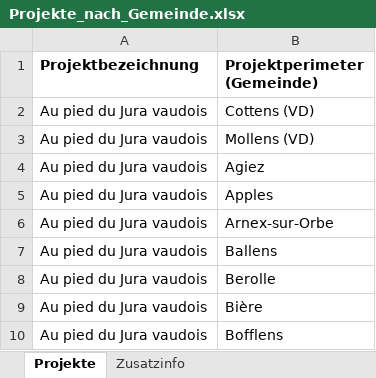
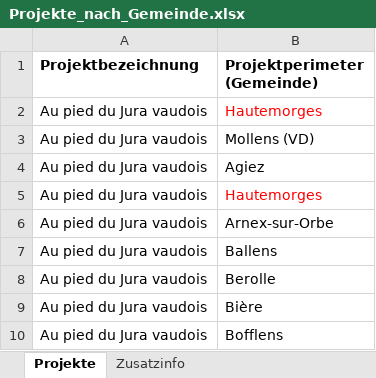
Before and after one commit to wieselundco/WIN_Karte, an Excel workbook: data/Projekte_nach_Gemeinde.xlsx, sheet Projekte, drawn as a sheet; only a part is shown; values as stored, in another font and other column widths than the file's, no borders; the diff covers the shown part only; the diff names each change by its address in the sheet, - before the commit and + after, or states it on an @@ line.

```diff
--- a/data/Projekte_nach_Gemeinde.xlsx (sheet Projekte)
+++ b/data/Projekte_nach_Gemeinde.xlsx (sheet Projekte)
-B2 (Projektperimeter (Gemeinde)): Cottens (VD)
+B2 (Projektperimeter (Gemeinde)): Hautemorges
-B2 text colour: black
+B2 text colour: #FF0000
-B5 (Projektperimeter (Gemeinde)): Apples
+B5 (Projektperimeter (Gemeinde)): Hautemorges
-B5 text colour: black
+B5 text colour: #FF0000
```
Also changed, not shown: 7 edited cells and cell formats elsewhere in this sheet, 6 other files.
